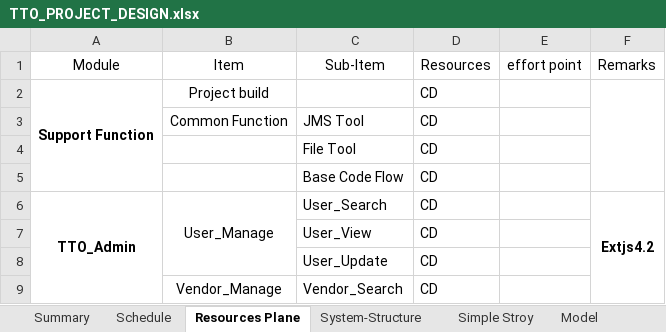
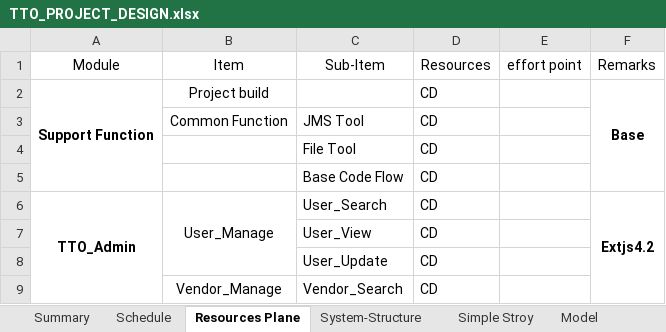
Before and after one commit to ITA-2015-G01-O2O/G01_Project, an Excel workbook: DetailInfo/TTO_PROJECT_DESIGN.xlsx, sheet Resources Plane, drawn as a sheet; only a part is shown; values as stored, in another font and other column widths than the file's, no borders; the diff names each change by its address in the sheet, - before the commit and + after, or states it on an @@ line.

```diff
--- a/DetailInfo/TTO_PROJECT_DESIGN.xlsx (sheet Resources Plane)
+++ b/DetailInfo/TTO_PROJECT_DESIGN.xlsx (sheet Resources Plane)
-F2 (Remarks): (empty)
+F2 (Remarks): Base
```
Also changed, not shown: other sheet tabs, charts or pictures.
